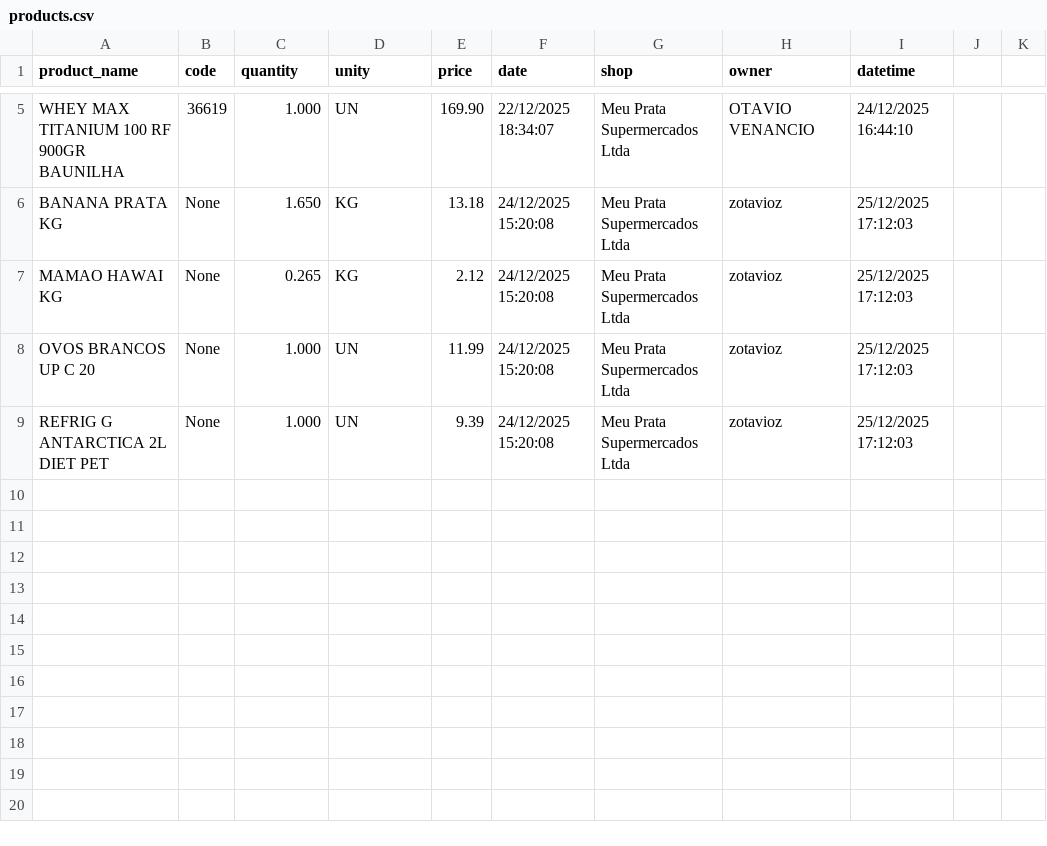
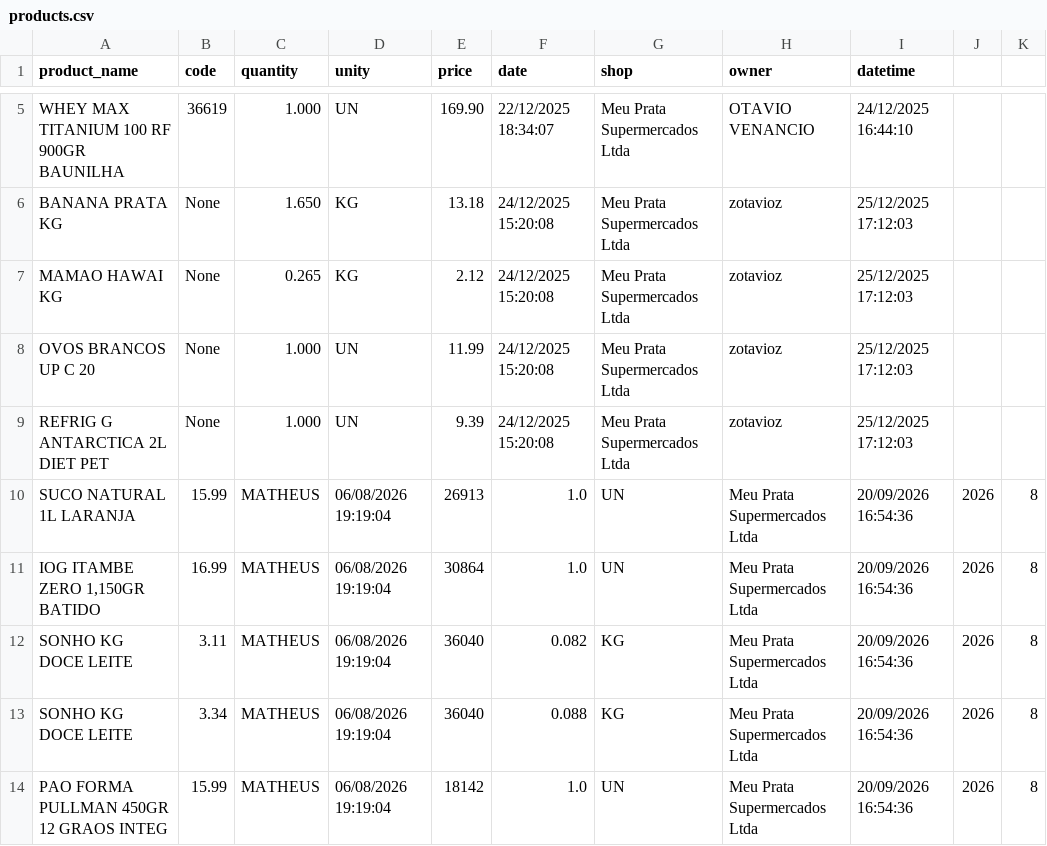
Before and after one commit to otavioz/701, a CSV file: data/products.csv, drawn as a sheet; only a part is shown, gaps mark what is left out.

```diff
--- a/data/products.csv
+++ b/data/products.csv
@@ -9 +9,6 @@ OVOS BRANCOS UP C 20;None;1.000;UN;11.99;24/12/2025 15:20:08;Meu Prata Supermerc
 REFRIG G ANTARCTICA 2L DIET PET;None;1.000;UN;9.39;24/12/2025 15:20:08;Meu Prata Supermercados Ltda;zotavioz;25/12/2025 17:12:03
+SUCO NATURAL 1L LARANJA;15.99;MATHEUS;06/08/2026 19:19:04;26913;1.0;UN;Meu Prata Supermercados Ltda;20/09/2026 16:54:36;2026;8
+IOG ITAMBE ZERO 1,150GR BATIDO;16.99;MATHEUS;06/08/2026 19:19:04;30864;1.0;UN;Meu Prata Supermercados Ltda;20/09/2026 16:54:36;2026;8
+SONHO KG DOCE LEITE;3.11;MATHEUS;06/08/2026 19:19:04;36040;0.082;KG;Meu Prata Supermercados Ltda;20/09/2026 16:54:36;2026;8
+SONHO KG DOCE LEITE;3.34;MATHEUS;06/08/2026 19:19:04;36040;0.088;KG;Meu Prata Supermercados Ltda;20/09/2026 16:54:36;2026;8
+PAO FORMA PULLMAN 450GR 12 GRAOS INTEG;15.99;MATHEUS;06/08/2026 19:19:04;18142;1.0;UN;Meu Prata Supermercados Ltda;20/09/2026 16:54:36;2026;8
```
Also changed, not shown: 1 other file.
